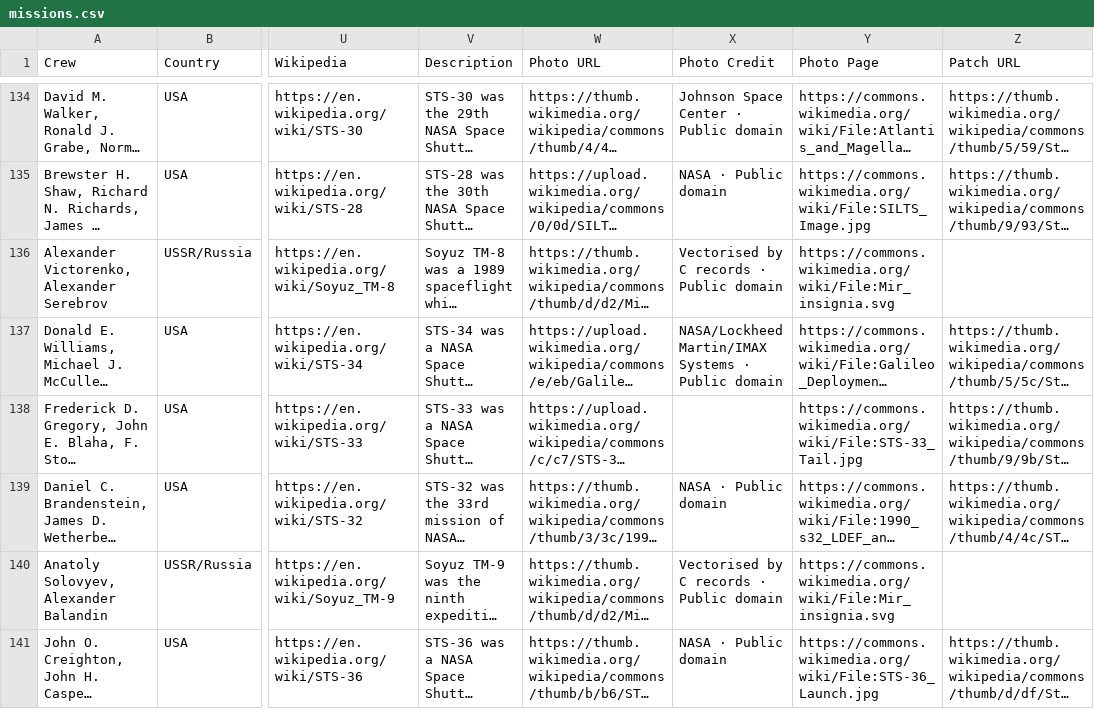
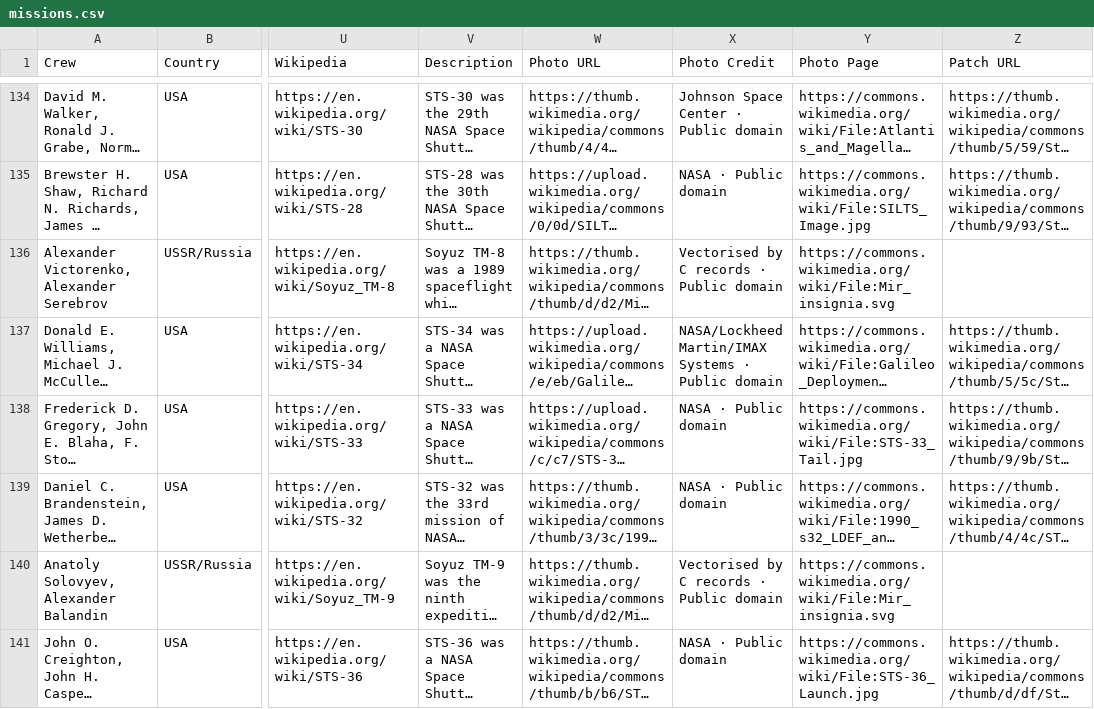
Before and after one commit to FormMe/HumanSpaceFlights, a CSV file: data/missions.csv, drawn as a sheet; only a part is shown, gaps mark what is left out; long unchanged cells end in …; the diff covers the shown part only; the diff names each change by its address in the sheet, - before the commit and + after, or states it on an @@ line.

```diff
--- a/data/missions.csv
+++ b/data/missions.csv
-X138 (Photo Credit): (empty)
+X138 (Photo Credit): NASA · Public domain
```
Also changed, not shown: 6 edited cells elsewhere in this file, data/all_astronauts.csv, 3 other files.
